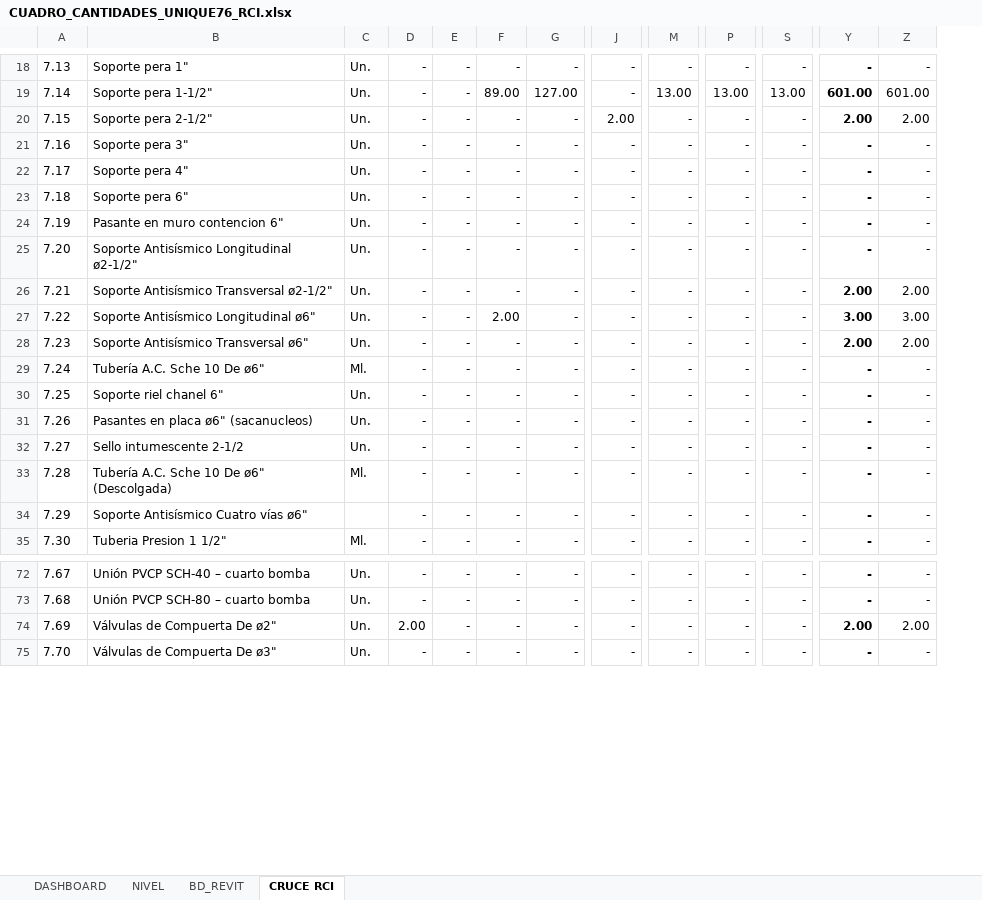
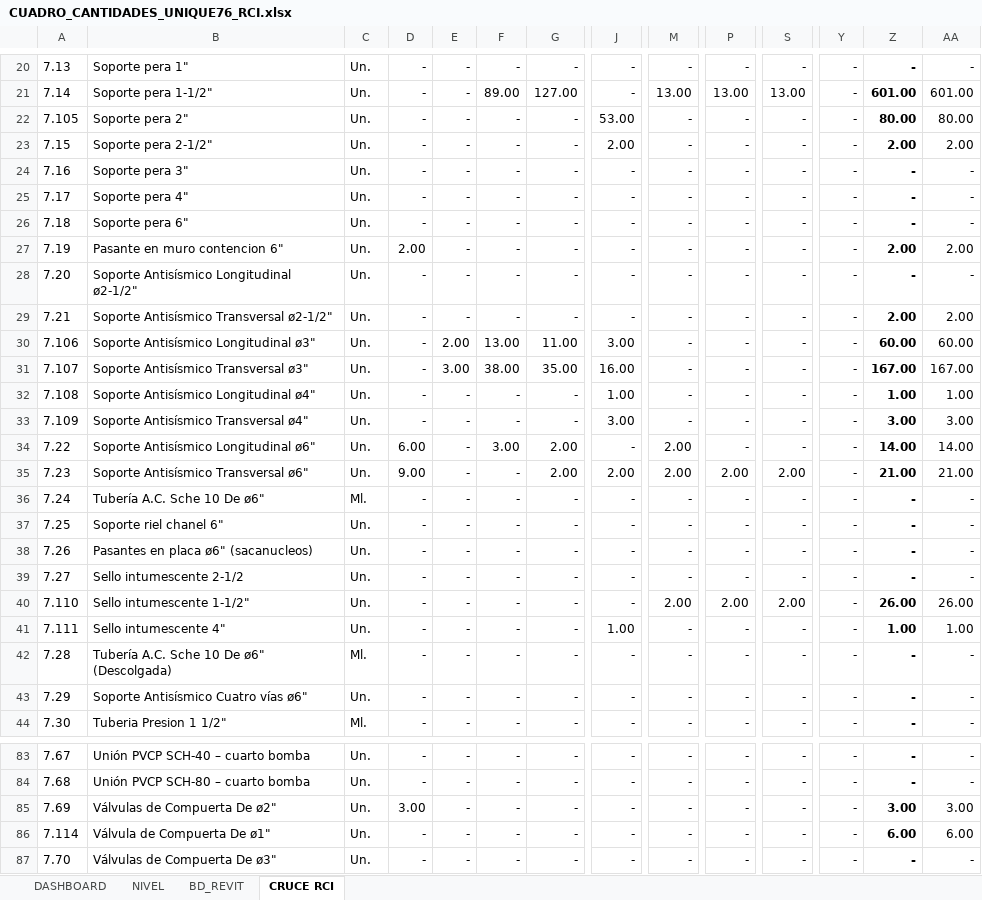
Before and after one commit to kappibon26/ADLB, an Excel workbook: CUADRO_CANTIDADES_UNIQUE76_RCI.xlsx, sheet CRUCE RCI, drawn as a sheet; only a part is shown, gaps mark what is left out; values as stored, in another font and other column widths than the file's, no borders; conditional formats not drawn; addresses are those after the commit; rows hold the shown columns only; the diff covers the shown part only; the diff names each change by its address in the sheet, - before the commit and + after, or states it on an @@ line.

```diff
--- a/CUADRO_CANTIDADES_UNIQUE76_RCI.xlsx (sheet CRUCE RCI)
+++ b/CUADRO_CANTIDADES_UNIQUE76_RCI.xlsx (sheet CRUCE RCI)
+column Y, rows 20-21: - | -; rows 23-29: all -; rows 34-39: all -; rows 42-44: all -; rows 83-85: all -; row 87: -
+row 22: 7.105 | Soporte pera 2" | Un. | - | - | - | - | 53.00 | - | - | - | - | 80.00 | 80.00
-D27: -
+D27: 2.00
-Z27: -
+Z27: 2.00
-AA27: -
+AA27: 2.00
+row 30: 7.106 | Soporte Antisísmico Longitudinal ø3" | Un. | - | 2.00 | 13.00 | 11.00 | 3.00 | - | - | - | - | 60.00 | 60.00
+row 31: 7.107 | Soporte Antisísmico Transversal ø3" | Un. | - | 3.00 | 38.00 | 35.00 | 16.00 | - | - | - | - | 167.00 | 167.00
+row 32: 7.108 | Soporte Antisísmico Longitudinal ø4" | Un. | - | - | - | - | 1.00 | - | - | - | - | 1.00 | 1.00
+row 33: 7.109 | Soporte Antisísmico Transversal ø4" | Un. | - | - | - | - | 3.00 | - | - | - | - | 3.00 | 3.00
-D34: -
+D34: 6.00
-F34: 2.00
+F34: 3.00
-G34:G35: -
+G34:G35: 2.00
-M34:M35: -
+M34:M35: 2.00
-Z34: 3.00
+Z34: 14.00
-AA34: 3.00
+AA34: 14.00
-D35: -
+D35: 9.00
-J35: -
+J35: 2.00
-P35: -
+P35: 2.00
-S35: -
+S35: 2.00
-Z35: 2.00
+Z35: 21.00
-AA35: 2.00
+AA35: 21.00
+row 40: 7.110 | Sello intumescente 1-1/2" | Un. | - | - | - | - | - | 2.00 | 2.00 | 2.00 | - | 26.00 | 26.00
+row 41: 7.111 | Sello intumescente 4" | Un. | - | - | - | - | 1.00 | - | - | - | - | 1.00 | 1.00
-C43: (empty)
+C43: Un.
-D85: 2.00
+D85: 3.00
-Z85: 2.00
+Z85: 3.00
-AA85: 2.00
+AA85: 3.00
+row 86: 7.114 | Válvula de Compuerta De ø1" | Un. | - | - | - | - | - | - | - | - | - | 6.00 | 6.00
```
Also changed, not shown: 7 added rows, 1 removed row and 69 edited cells elsewhere in this sheet, sheet BD_REVIT, sheet NIVEL, sheet DASHBOARD, formulas that keep their value, hidden cells, charts or pictures, 6 other files.
